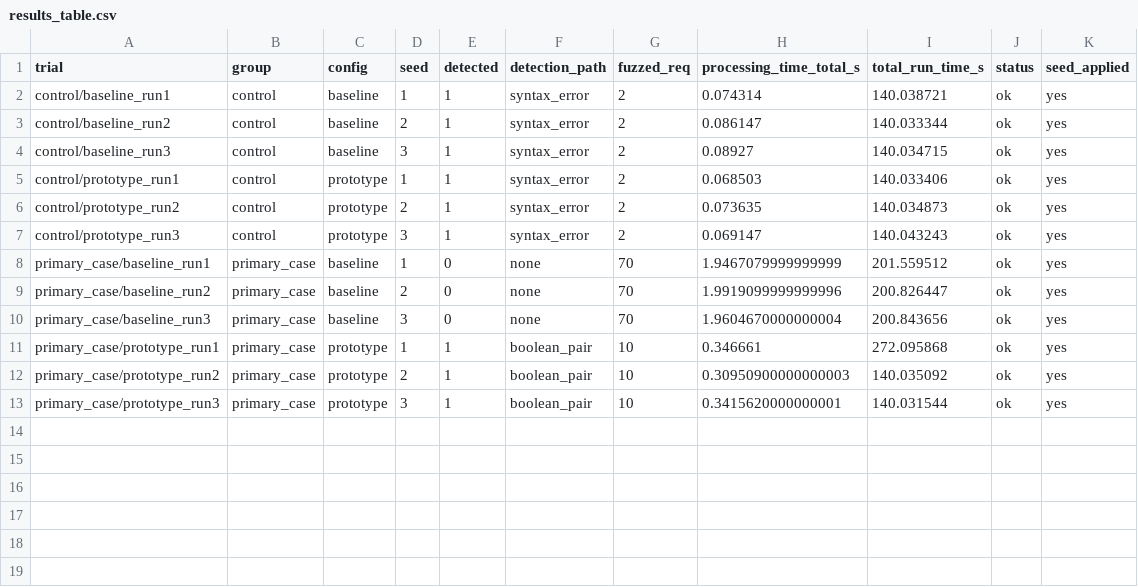
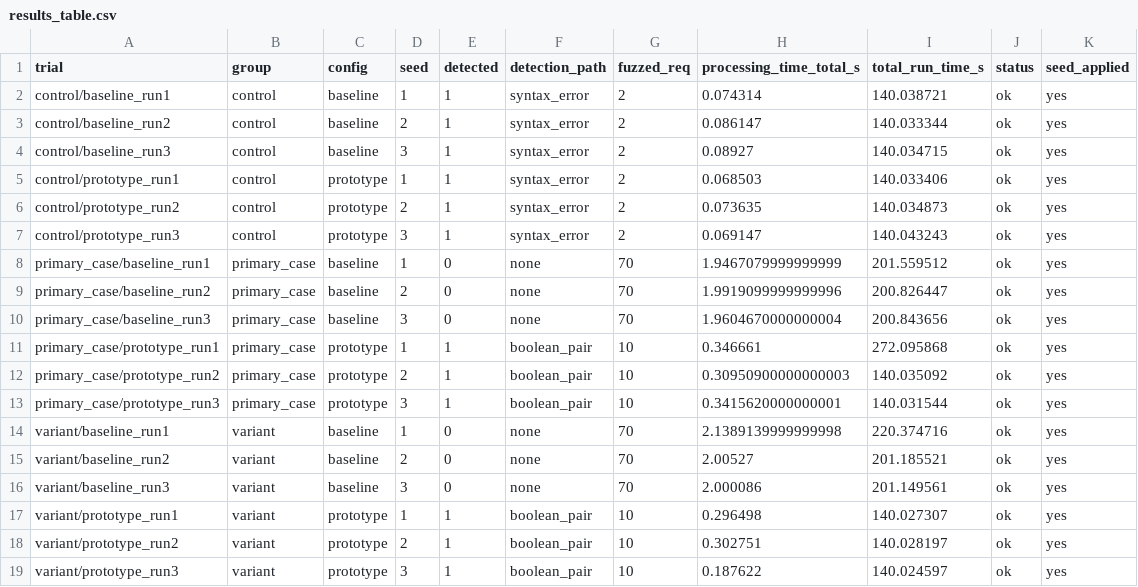
Before and after one commit to EmmieOno/csec759-advsoft, a CSV file: Assignment3_Tool/derived/results_table.csv, drawn as a sheet.

Commit message:
variant change AND to OR

```diff
--- a/Assignment3_Tool/derived/results_table.csv
+++ b/Assignment3_Tool/derived/results_table.csv
@@ -13 +13,7 @@ primary_case/prototype_run2,primary_case,prototype,2,1,boolean_pair,10,0.3095090
 primary_case/prototype_run3,primary_case,prototype,3,1,boolean_pair,10,0.3415620000000001,140.031544,ok,yes
+variant/baseline_run1,variant,baseline,1,0,none,70,2.1389139999999998,220.374716,ok,yes
+variant/baseline_run2,variant,baseline,2,0,none,70,2.00527,201.185521,ok,yes
+variant/baseline_run3,variant,baseline,3,0,none,70,2.000086,201.149561,ok,yes
+variant/prototype_run1,variant,prototype,1,1,boolean_pair,10,0.296498,140.027307,ok,yes
+variant/prototype_run2,variant,prototype,2,1,boolean_pair,10,0.302751,140.028197,ok,yes
+variant/prototype_run3,variant,prototype,3,1,boolean_pair,10,0.187622,140.024597,ok,yes
```
Also changed, not shown: 34 other files.
